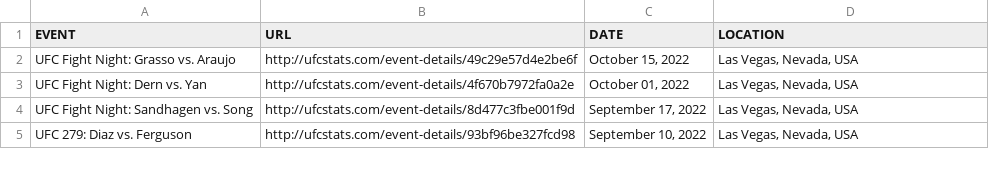
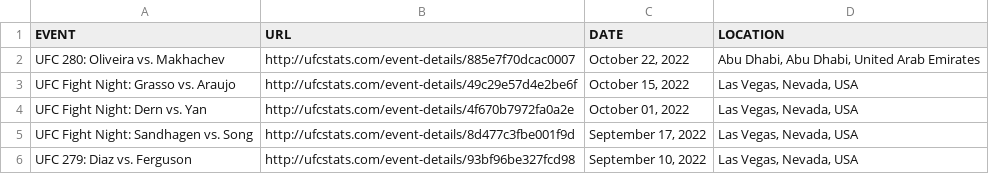
Before and after one commit to rajdesai1/UFC-Stats-Scrap, a CSV file: ufc_event_details.csv, drawn as a sheet; only a part is shown.

Commit message:
2022-10-24 data refresh

```diff
--- a/ufc_event_details.csv
+++ b/ufc_event_details.csv
@@ -1,2 +1,3 @@
 EVENT,URL,DATE,LOCATION
+UFC 280: Oliveira vs. Makhachev,http://ufcstats.com/event-details/885e7f70dcac0007,"October 22, 2022","Abu Dhabi, Abu Dhabi, United Arab Emirates"
 UFC Fight Night: Grasso vs. Araujo,http://ufcstats.com/event-details/49c29e57d4e2be6f,"October 15, 2022","Las Vegas, Nevada, USA"
```
Also changed, not shown: ufc_fighter_details.csv, ufc_fighter_tott.csv.
